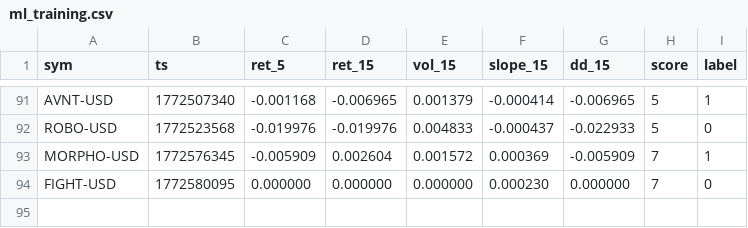
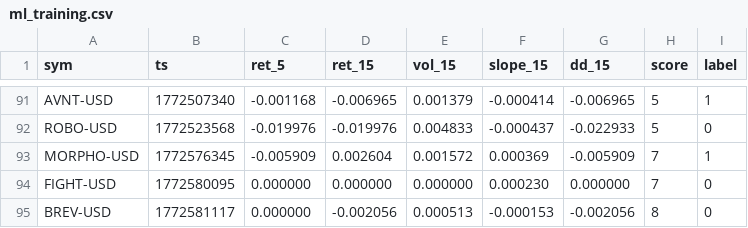
Before and after one commit to joshuadobbs056-ctrl/coin-sniper-data, a CSV file: ml_training.csv, drawn as a sheet; only a part is shown, gaps mark what is left out.

Commit message:
update ml_training.csv

```diff
--- a/ml_training.csv
+++ b/ml_training.csv
@@ -94 +94,2 @@ MORPHO-USD,1772576345,-0.005909,0.002604,0.001572,0.000369,-0.005909,7,1
 FIGHT-USD,1772580095,0.000000,0.000000,0.000000,0.000230,0.000000,7,0
+BREV-USD,1772581117,0.000000,-0.002056,0.000513,-0.000153,-0.002056,8,0
```
